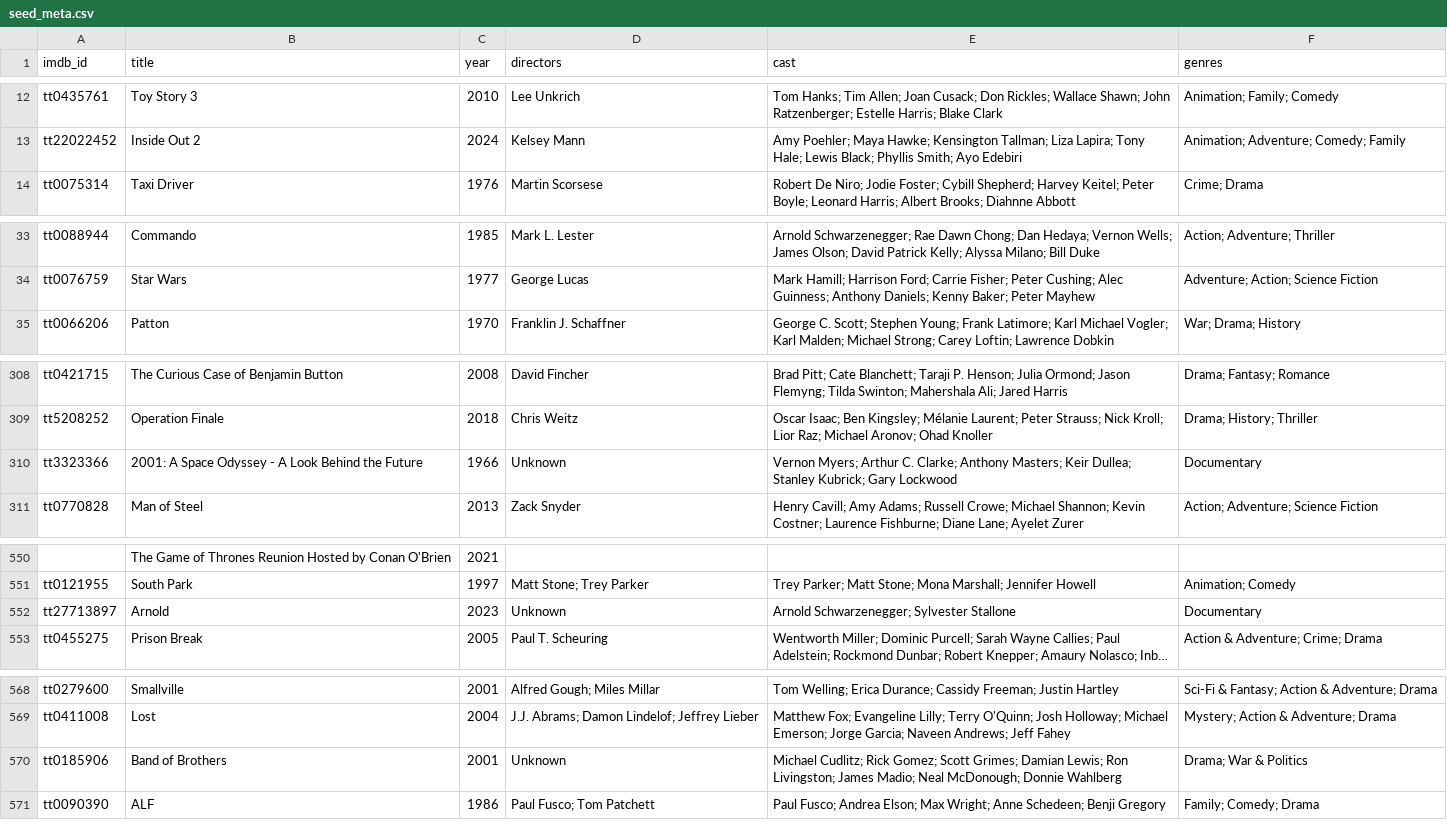
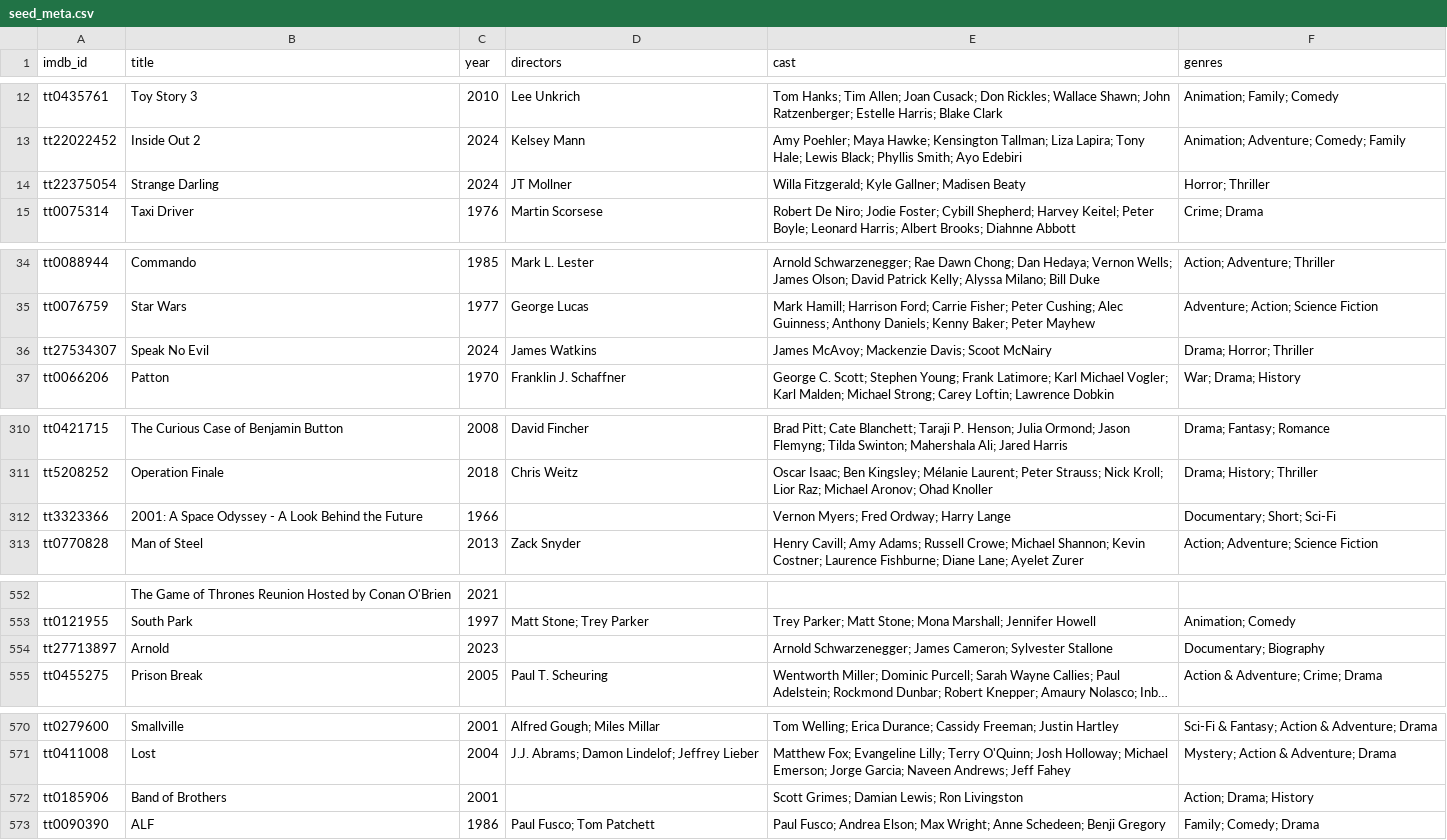
Before and after one commit to serkansu/cineselect-manager-online, a CSV file: seed_meta.csv, drawn as a sheet; only a part is shown, gaps mark what is left out; long unchanged cells end in …; addresses are those after the commit; the diff covers the shown part only; the diff names each change by its address in the sheet, - before the commit and + after, or states it on an @@ line.

Commit message:
Update seed_meta.csv via Streamlit sync

```diff
--- a/seed_meta.csv
+++ b/seed_meta.csv
+row 14: tt22375054 | Strange Darling | 2024 | JT Mollner | Willa Fitzgerald; Kyle Gallner; Madisen Beaty | Horror; Thriller
+row 36: tt27534307 | Speak No Evil | 2024 | James Watkins | James McAvoy; Mackenzie Davis; Scoot McNairy | Drama; Horror; Thriller
-D312 (directors): Unknown
+D312 (directors): (empty)
-E312 (cast): Vernon Myers; Arthur C. Clarke; Anthony Masters; Keir Dullea; Stanley Kubrick; Gary Lockwood
+E312 (cast): Vernon Myers; Fred Ordway; Harry Lange
-F312 (genres): Documentary
+F312 (genres): Documentary; Short; Sci-Fi
-D554 (directors): Unknown
+D554 (directors): (empty)
-E554 (cast): Arnold Schwarzenegger; Sylvester Stallone
+E554 (cast): Arnold Schwarzenegger; James Cameron; Sylvester Stallone
-F554 (genres): Documentary
+F554 (genres): Documentary; Biography
-D572 (directors): Unknown
+D572 (directors): (empty)
-E572 (cast): Michael Cudlitz; Rick Gomez; Scott Grimes; Damian Lewis; Ron Livingston; James Madio; Neal McDonough; Donnie Wahlberg
+E572 (cast): Scott Grimes; Damian Lewis; Ron Livingston
-F572 (genres): Drama; War & Politics
+F572 (genres): Action; Drama; History
```
Also changed, not shown: 8 edited cells elsewhere in this file.
